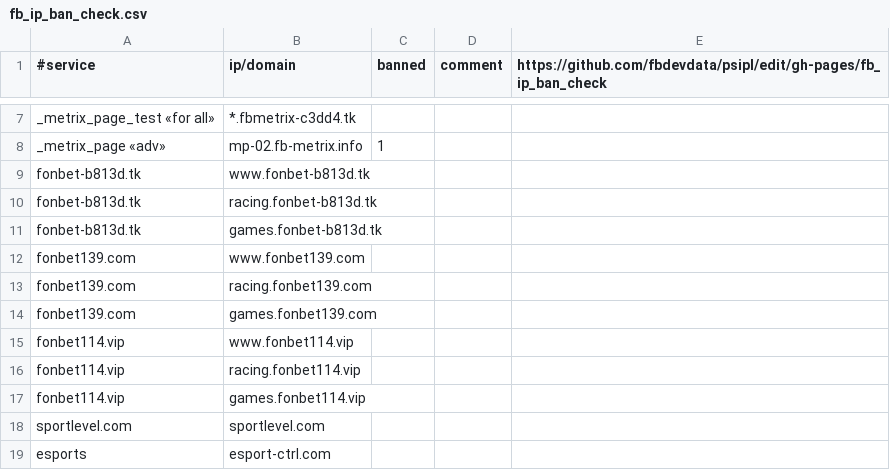
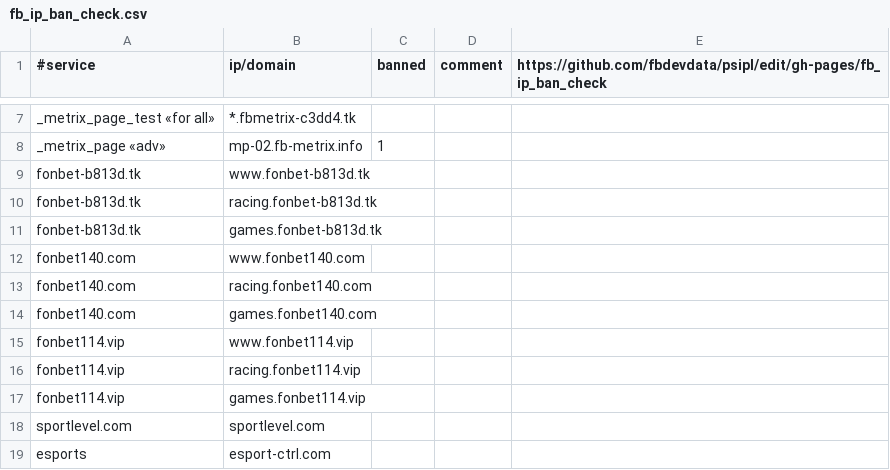
Before and after one commit to fbdevdata/psipl, a CSV file: fb_ip_ban_check.csv, drawn as a sheet; only a part is shown, gaps mark what is left out.

Commit message:
Update fb_ip_ban_check.csv

```diff
--- a/fb_ip_ban_check.csv
+++ b/fb_ip_ban_check.csv
@@ -11,5 +11,5 @@ fonbet-b813d.tk;racing.fonbet-b813d.tk;;;
 fonbet-b813d.tk;games.fonbet-b813d.tk;;;
-fonbet139.com;www.fonbet139.com;;;
-fonbet139.com;racing.fonbet139.com;;;
-fonbet139.com;games.fonbet139.com;;;
+fonbet140.com;www.fonbet140.com;;;
+fonbet140.com;racing.fonbet140.com;;;
+fonbet140.com;games.fonbet140.com;;;
 fonbet114.vip;www.fonbet114.vip;;;
```
